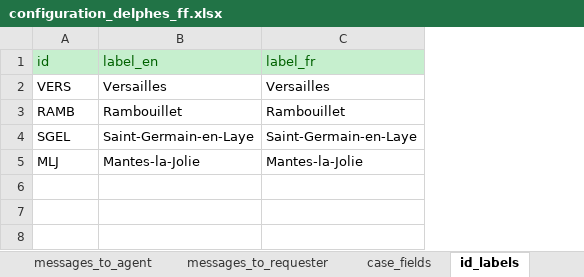
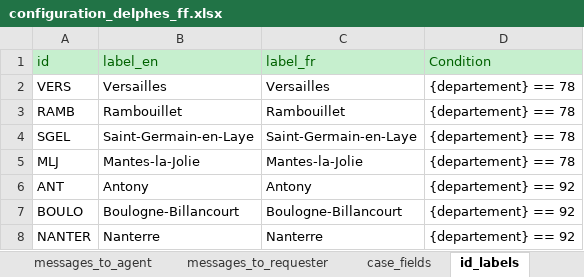
Before and after one commit to athena-ceo/trusted-service, an Excel workbook: apps/delphes/runtime/configuration_delphes_ff.xlsx, sheet id_labels, drawn as a sheet; values as stored, in another font and other column widths than the file's, no borders; the diff names each change by its address in the sheet, - before the commit and + after, or states it on an @@ line.

```diff
--- a/apps/delphes/runtime/configuration_delphes_ff.xlsx (sheet id_labels)
+++ b/apps/delphes/runtime/configuration_delphes_ff.xlsx (sheet id_labels)
+column D (Condition), rows 2-5: all {departement} == 78
+row 6: ANT | Antony | Antony | {departement} == 92
+row 7: BOULO | Boulogne-Billancourt | Boulogne-Billancourt | {departement} == 92
+row 8: NANTER | Nanterre | Nanterre | {departement} == 92
```
Also changed, not shown: sheet frontend, sheet text_analysis, 3 other files.
